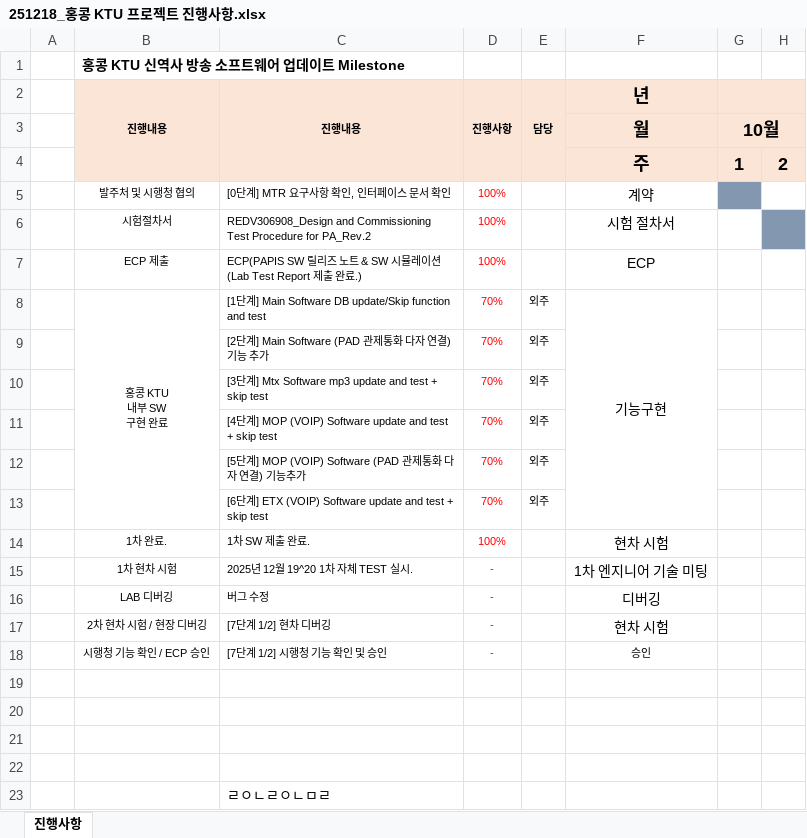
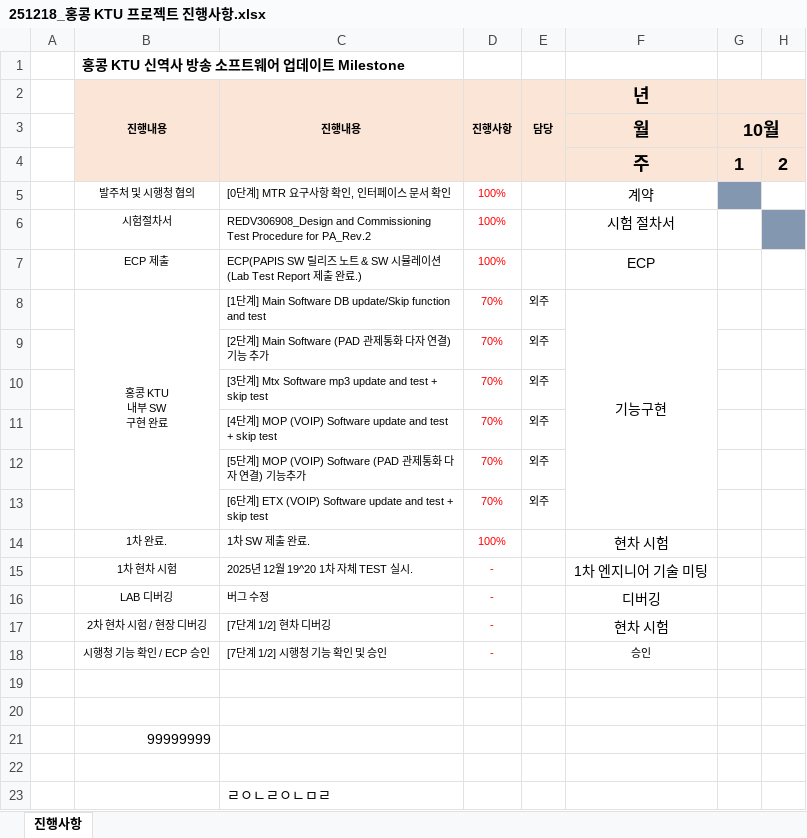
Before and after one commit to JDSCS-Club/GIC_HONGKONG, an Excel workbook: 251218_홍콩 KTU 프로젝트 진행사항.xlsx, sheet 진행사항, drawn as a sheet; only a part is shown; values as stored, in another font and other column widths than the file's, no borders; the diff names each change by its address in the sheet, - before the commit and + after, or states it on an @@ line.

Commit message:
내용 추가

```diff
--- a/251218_홍콩 KTU 프로젝트 진행사항.xlsx (sheet 진행사항)
+++ b/251218_홍콩 KTU 프로젝트 진행사항.xlsx (sheet 진행사항)
-B21 (진행내용): (empty)
+B21 (진행내용): 99999999
```
